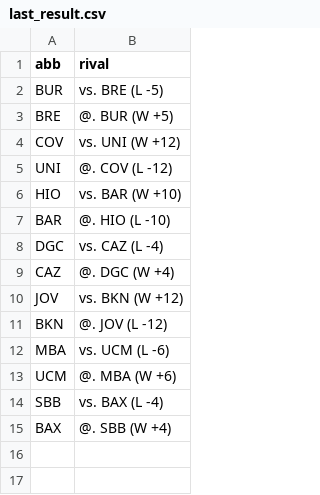
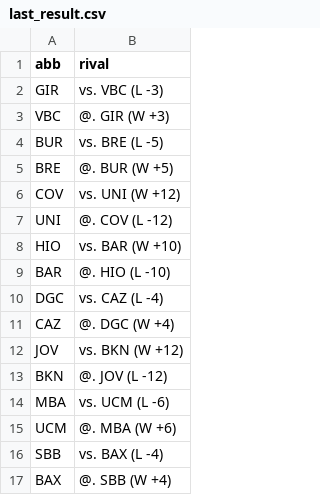
Before and after one commit to IvoVillanueva/pbp-acb-2025-26, a CSV file: data/last_result.csv, drawn as a sheet; the diff names each change by its address in the sheet, - before the commit and + after, or states it on an @@ line.

```diff
--- a/data/last_result.csv
+++ b/data/last_result.csv
+row 2: GIR | vs. VBC (L -3)
+row 3: VBC | @. GIR (W +3)
```
Also changed, not shown: data/marcadores_2025_26.csv, data/racha_2025_26.csv, 1 other file.
